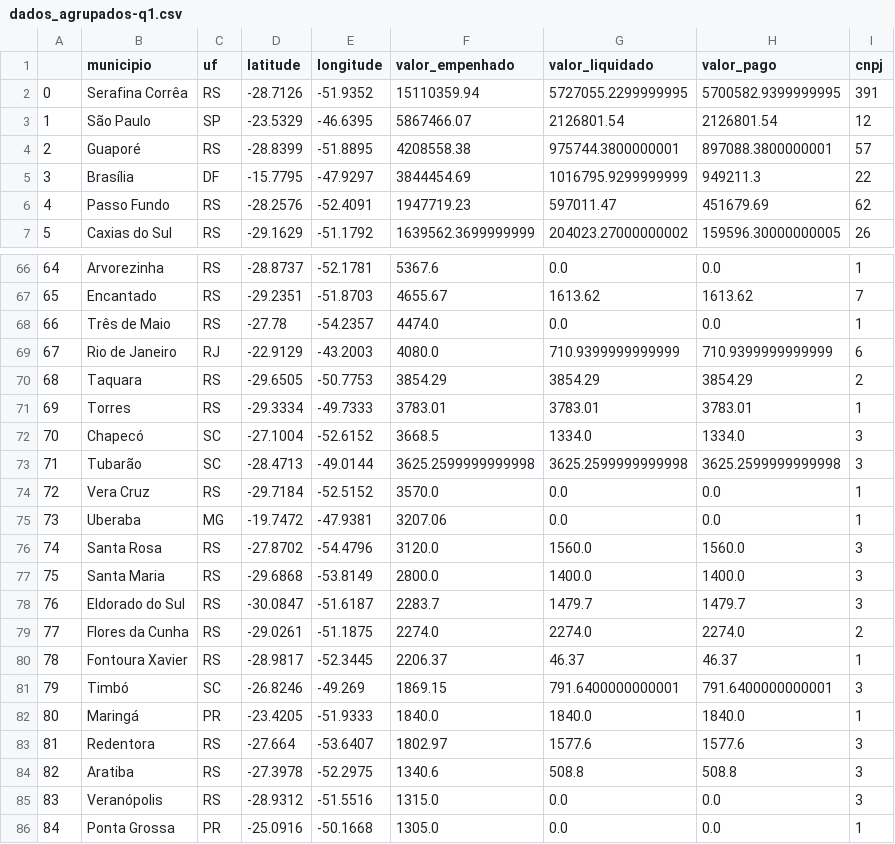
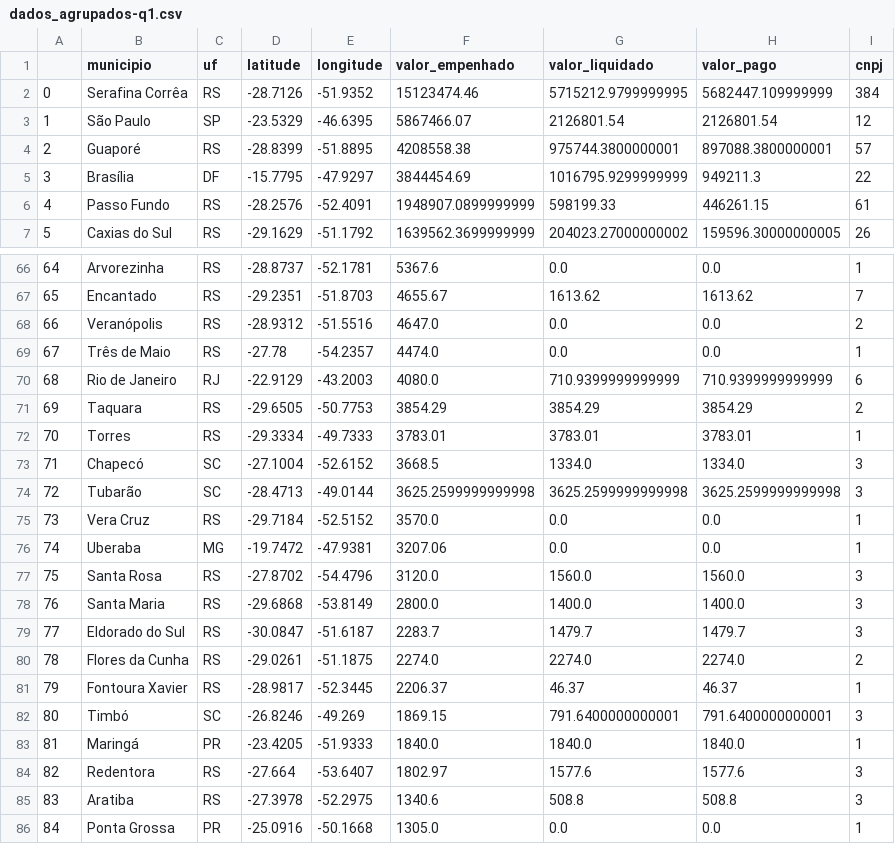
Before and after one commit to fabriciosilva/eleicoes-rs, a CSV file: data/notebooks/clean_files/dados_agrupados-q1.csv, drawn as a sheet; only a part is shown, gaps mark what is left out; the diff covers the shown part only.

Commit message:
tratando valores de empenhos negativos

```diff
--- a/data/notebooks/clean_files/dados_agrupados-q1.csv
+++ b/data/notebooks/clean_files/dados_agrupados-q1.csv
@@ -1,3 +1,3 @@
 ,municipio,uf,latitude,longitude,valor_empenhado,valor_liquidado,valor_pago,cnpj
-0,Serafina Corrêa,RS,-28.7126,-51.9352,15110359.94,5727055.2299999995,5700582.9399999995,391
+0,Serafina Corrêa,RS,-28.7126,-51.9352,15123474.46,5715212.9799999995,5682447.109999999,384
 1,São Paulo,SP,-23.5329,-46.6395,5867466.07,2126801.54,2126801.54,12
@@ -5,3 +5,3 @@
 3,Brasília,DF,-15.7795,-47.9297,3844454.69,1016795.9299999999,949211.3,22
-4,Passo Fundo,RS,-28.2576,-52.4091,1947719.23,597011.47,451679.69,62
+4,Passo Fundo,RS,-28.2576,-52.4091,1948907.0899999999,598199.33,446261.15,61
 5,Caxias do Sul,RS,-29.1629,-51.1792,1639562.3699999999,204023.27000000002,159596.30000000005,26
@@ -67,20 +67,20 @@
 65,Encantado,RS,-29.2351,-51.8703,4655.67,1613.62,1613.62,7
-66,Três de Maio,RS,-27.78,-54.2357,4474.0,0.0,0.0,1
-67,Rio de Janeiro,RJ,-22.9129,-43.2003,4080.0,710.9399999999999,710.9399999999999,6
-68,Taquara,RS,-29.6505,-50.7753,3854.29,3854.29,3854.29,2
-69,Torres,RS,-29.3334,-49.7333,3783.01,3783.01,3783.01,1
-70,Chapecó,SC,-27.1004,-52.6152,3668.5,1334.0,1334.0,3
-71,Tubarão,SC,-28.4713,-49.0144,3625.2599999999998,3625.2599999999998,3625.2599999999998,3
-72,Vera Cruz,RS,-29.7184,-52.5152,3570.0,0.0,0.0,1
-73,Uberaba,MG,-19.7472,-47.9381,3207.06,0.0,0.0,1
-74,Santa Rosa,RS,-27.8702,-54.4796,3120.0,1560.0,1560.0,3
-75,Santa Maria,RS,-29.6868,-53.8149,2800.0,1400.0,1400.0,3
-76,Eldorado do Sul,RS,-30.0847,-51.6187,2283.7,1479.7,1479.7,3
-77,Flores da Cunha,RS,-29.0261,-51.1875,2274.0,2274.0,2274.0,2
-78,Fontoura Xavier,RS,-28.9817,-52.3445,2206.37,46.37,46.37,1
-79,Timbó,SC,-26.8246,-49.269,1869.15,791.6400000000001,791.6400000000001,3
-80,Maringá,PR,-23.4205,-51.9333,1840.0,1840.0,1840.0,1
-81,Redentora,RS,-27.664,-53.6407,1802.97,1577.6,1577.6,3
-82,Aratiba,RS,-27.3978,-52.2975,1340.6,508.8,508.8,3
-83,Veranópolis,RS,-28.9312,-51.5516,1315.0,0.0,0.0,3
+66,Veranópolis,RS,-28.9312,-51.5516,4647.0,0.0,0.0,2
+67,Três de Maio,RS,-27.78,-54.2357,4474.0,0.0,0.0,1
+68,Rio de Janeiro,RJ,-22.9129,-43.2003,4080.0,710.9399999999999,710.9399999999999,6
+69,Taquara,RS,-29.6505,-50.7753,3854.29,3854.29,3854.29,2
+70,Torres,RS,-29.3334,-49.7333,3783.01,3783.01,3783.01,1
+71,Chapecó,SC,-27.1004,-52.6152,3668.5,1334.0,1334.0,3
+72,Tubarão,SC,-28.4713,-49.0144,3625.2599999999998,3625.2599999999998,3625.2599999999998,3
+73,Vera Cruz,RS,-29.7184,-52.5152,3570.0,0.0,0.0,1
+74,Uberaba,MG,-19.7472,-47.9381,3207.06,0.0,0.0,1
+75,Santa Rosa,RS,-27.8702,-54.4796,3120.0,1560.0,1560.0,3
+76,Santa Maria,RS,-29.6868,-53.8149,2800.0,1400.0,1400.0,3
+77,Eldorado do Sul,RS,-30.0847,-51.6187,2283.7,1479.7,1479.7,3
+78,Flores da Cunha,RS,-29.0261,-51.1875,2274.0,2274.0,2274.0,2
+79,Fontoura Xavier,RS,-28.9817,-52.3445,2206.37,46.37,46.37,1
+80,Timbó,SC,-26.8246,-49.269,1869.15,791.6400000000001,791.6400000000001,3
+81,Maringá,PR,-23.4205,-51.9333,1840.0,1840.0,1840.0,1
+82,Redentora,RS,-27.664,-53.6407,1802.97,1577.6,1577.6,3
+83,Aratiba,RS,-27.3978,-52.2975,1340.6,508.8,508.8,3
 84,Ponta Grossa,PR,-25.0916,-50.1668,1305.0,0.0,0.0,1
```
Also changed, not shown: 1 added row, 1 removed row and 30 edited cells elsewhere in this file, data/notebooks/clean_files/dados_agrupados_meses.csv, 7 other files.
